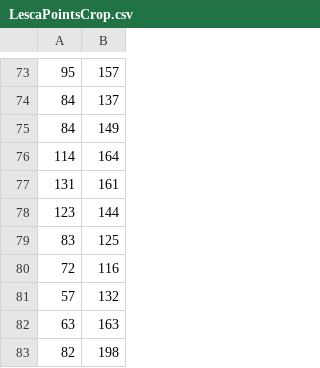
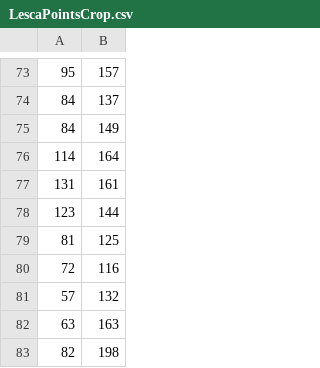
Before and after one commit to jlevye/thesis, a CSV file: Testing/LescaPointsCrop.csv, drawn as a sheet; only a part is shown, gaps mark what is left out.

```diff
--- a/Testing/LescaPointsCrop.csv
+++ b/Testing/LescaPointsCrop.csv
@@ -78,3 +78,3 @@
 123,144
-83,125
+81,125
 72,116
```
Also changed, not shown: 45 other files.
